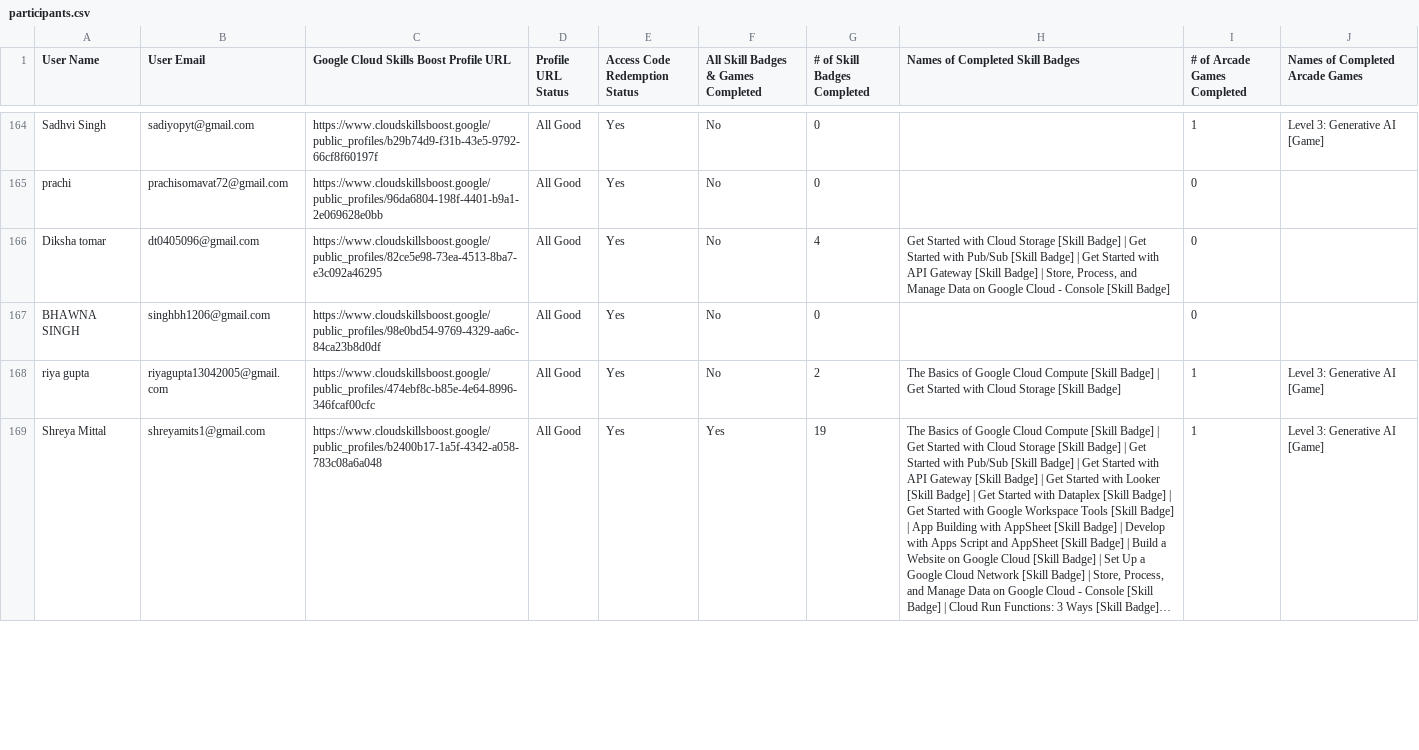
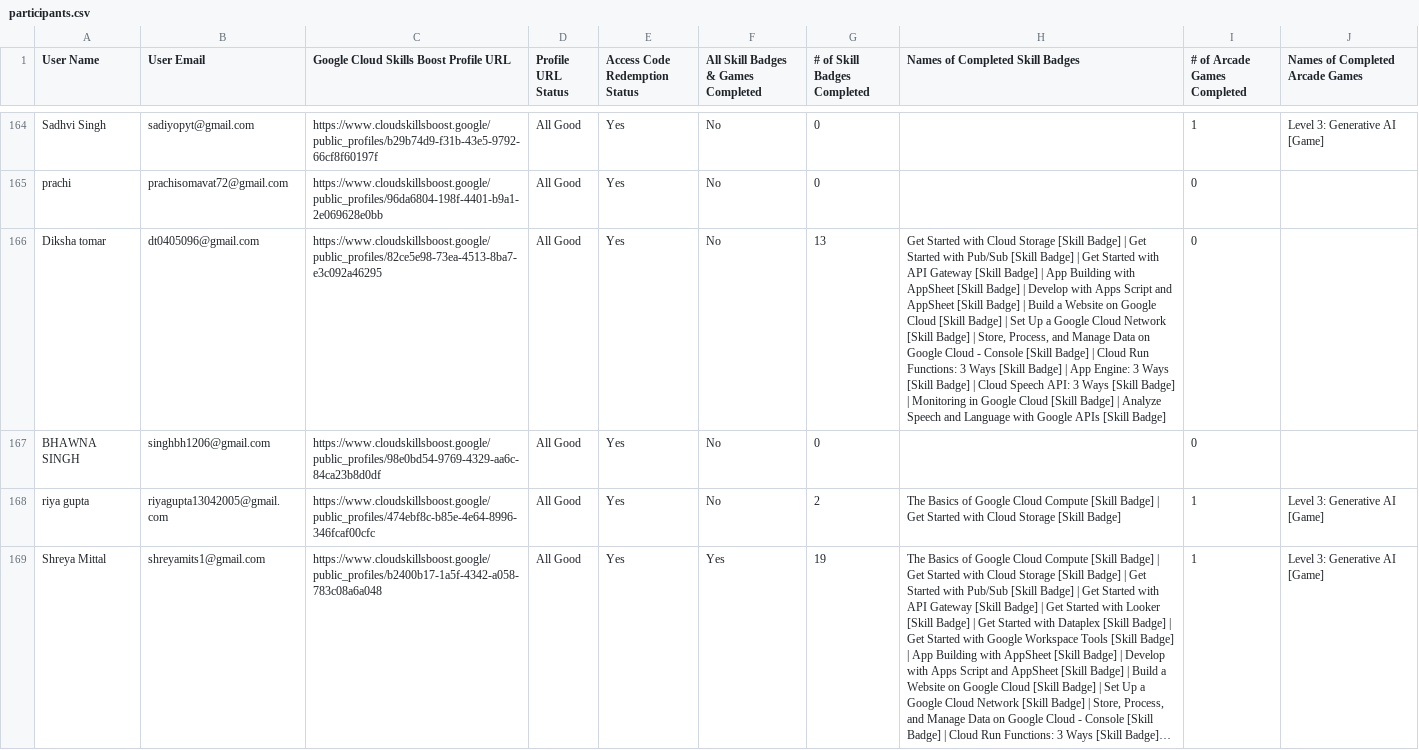
Before and after one commit to ParishiMishra/Cloud-Study-Jams-2025, a CSV file: participants.csv, drawn as a sheet; only a part is shown, gaps mark what is left out; long unchanged cells end in …; the diff covers the shown part only; the diff names each change by its address in the sheet, - before the commit and + after, or states it on an @@ line.

Commit message:
oct22

```diff
--- a/participants.csv
+++ b/participants.csv
-G166 (# of Skill Badges Completed): 4
+G166 (# of Skill Badges Completed): 13
-H166 (Names of Completed Skill Badges): …Badge] | Store, Process, and Manage Data on Google Cloud - Console [Skill Badge]
+H166 (Names of Completed Skill Badges): …Badge] | App Building with AppSheet [Skill Badge] | Develop with Apps Script and AppSheet [Skill Badge] | Build a Website on Google Cloud [Skill Badge] | Set Up a Google Cloud Network [Skill Badge] | Store, Process, and Manage Data on Google Cloud - Console [Skill Badge] | Cloud Run Functions: 3 Ways [Skill Badge] | App Engine: 3 Ways [Skill Badge] | Cloud Speech API: 3 Ways [Skill Badge] | Monitoring in Google Cloud [Skill Badge] | Analyze Speech and Language with Google APIs [Skill Badge]
```
Also changed, not shown: 58 edited cells elsewhere in this file.
